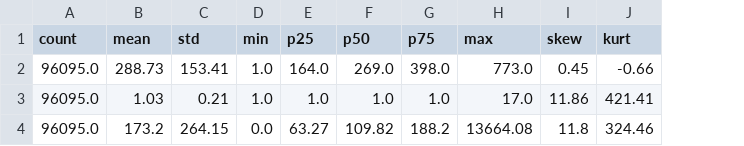
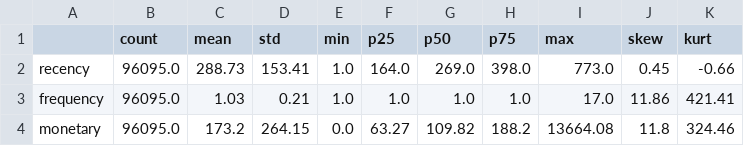
Before and after one commit to manu675/RFM-Analysis-and-Business_Insights_Ecommerce_Data, a CSV file: tables/rfm_df_summarystats.csv, drawn as a sheet; the diff names each change by its address in the sheet, - before the commit and + after, or states it on an @@ line.

```diff
--- a/tables/rfm_df_summarystats.csv
+++ b/tables/rfm_df_summarystats.csv
+column A, rows 2-4: recency | frequency | monetary
```
Also changed, not shown: tables/cluster_analysis.csv.
